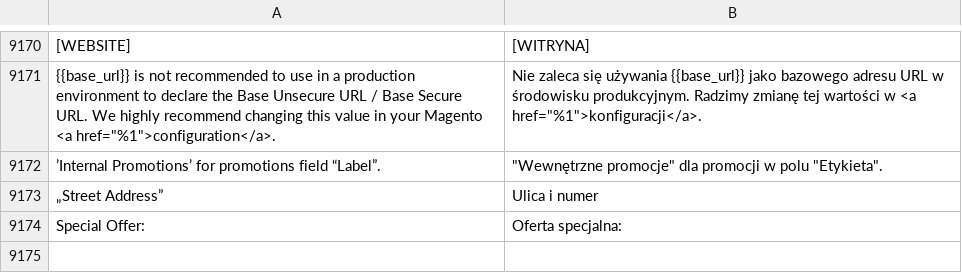
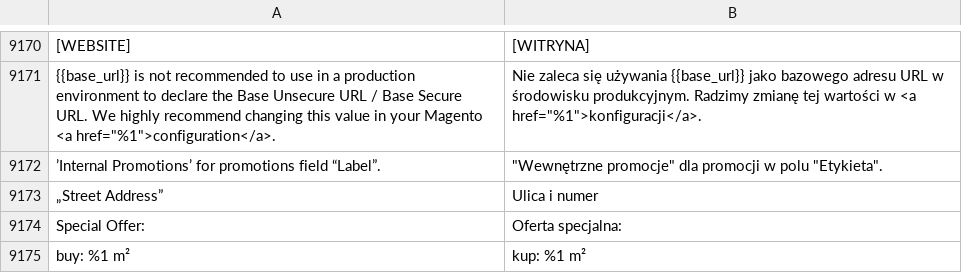
Before and after one commit to GARDENLAWN/hyvatheme, a CSV file: i18n/pl_PL.csv, drawn as a sheet; only a part is shown, gaps mark what is left out; the diff names each change by its address in the sheet, - before the commit and + after, or states it on an @@ line.

Commit message:
Init

```diff
--- a/i18n/pl_PL.csv
+++ b/i18n/pl_PL.csv
+row 9175: buy: %1 m² | kup: %1 m²
```
